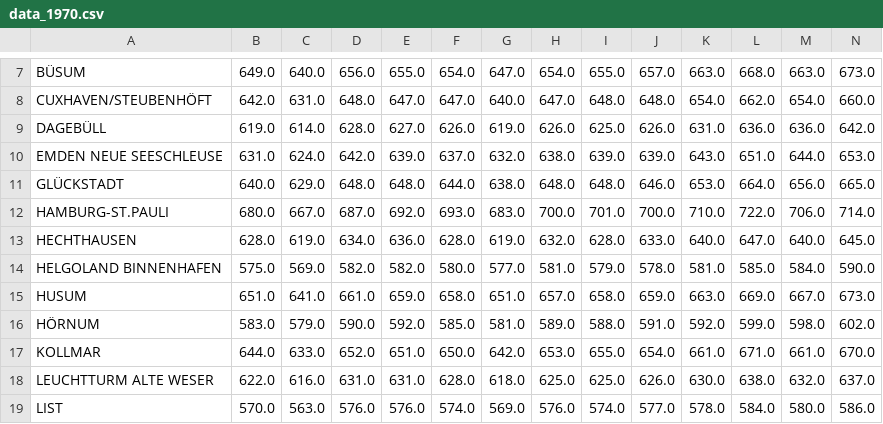
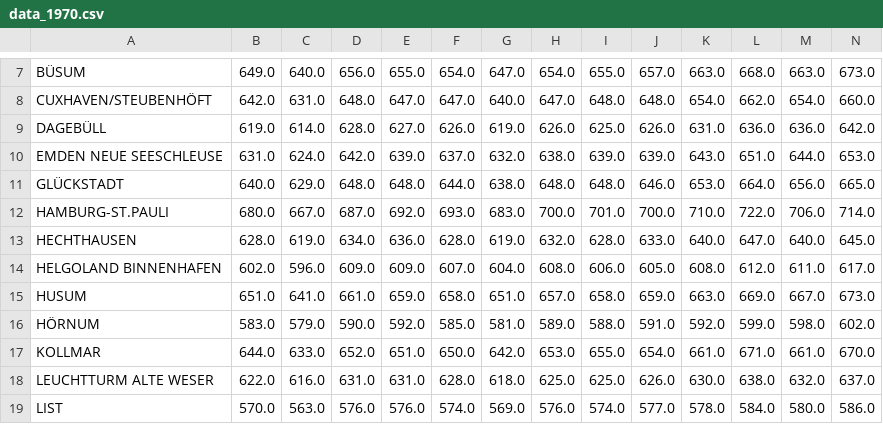
Before and after one commit to correctiv/tidenchart, a CSV file: data/data_1970.csv, drawn as a sheet; only a part is shown, gaps mark what is left out; the diff covers the shown part only; the diff names each change by its address in the sheet, - before the commit and + after, or states it on an @@ line.

```diff
--- a/data/data_1970.csv
+++ b/data/data_1970.csv
-B14: 575.0
+B14: 602.0
-C14: 569.0
+C14: 596.0
-D14: 582.0
+D14: 609.0
-E14: 582.0
+E14: 609.0
-F14: 580.0
+F14: 607.0
-G14: 577.0
+G14: 604.0
-H14: 581.0
+H14: 608.0
-I14: 579.0
+I14: 606.0
-J14: 578.0
+J14: 605.0
-K14: 581.0
+K14: 608.0
-L14: 585.0
+L14: 612.0
-M14: 584.0
+M14: 611.0
-N14: 590.0
+N14: 617.0
```
Also changed, not shown: 17 edited cells elsewhere in this file, data/data_1950.csv, data/data_1950_5a.csv, 1 other file.
